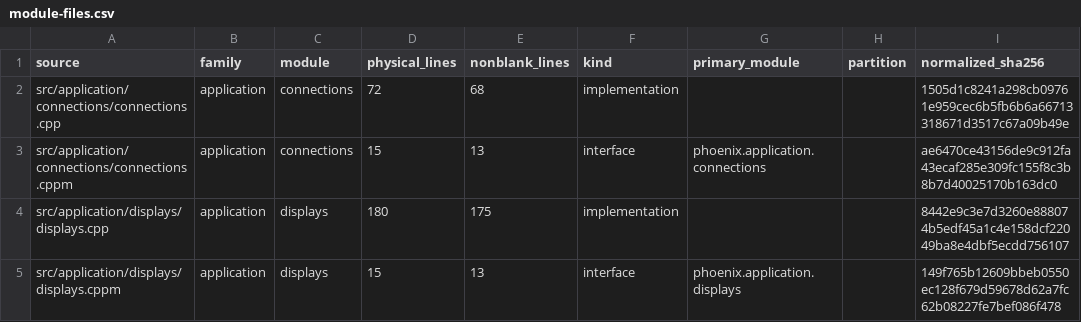
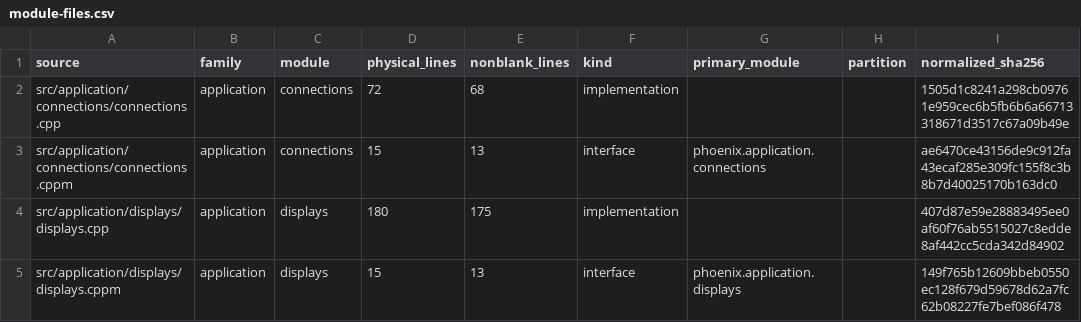
Before and after one commit to jkeywo/phoenix-v3, a CSV file: docs/module-files.csv, drawn as a sheet; only a part is shown; the diff covers the shown part only.

```diff
--- a/docs/module-files.csv
+++ b/docs/module-files.csv
@@ -3,3 +3,3 @@ src/application/connections/connections.cpp,application,connections,72,68,implem
 src/application/connections/connections.cppm,application,connections,15,13,interface,phoenix.application.connections,,ae6470ce43156de9c912fa43ecaf285e309fc155f8c3b8b7d40025170b163dc0
-src/application/displays/displays.cpp,application,displays,180,175,implementation,,,8442e9c3e7d3260e888074b5edf45a1c4e158dcf22049ba8e4dbf5ecdd756107
+src/application/displays/displays.cpp,application,displays,180,175,implementation,,,407d87e59e28883495ee0af60f76ab5515027c8edde8af442cc5cda342d84902
 src/application/displays/displays.cppm,application,displays,15,13,interface,phoenix.application.displays,,149f765b12609bbeb0550ec128f679d59678d62a7fc62b08227fe7bef086f478
```
Also changed, not shown: 1 removed row and 55 edited cells elsewhere in this file, docs/module-sizes.csv, 6 other files.
